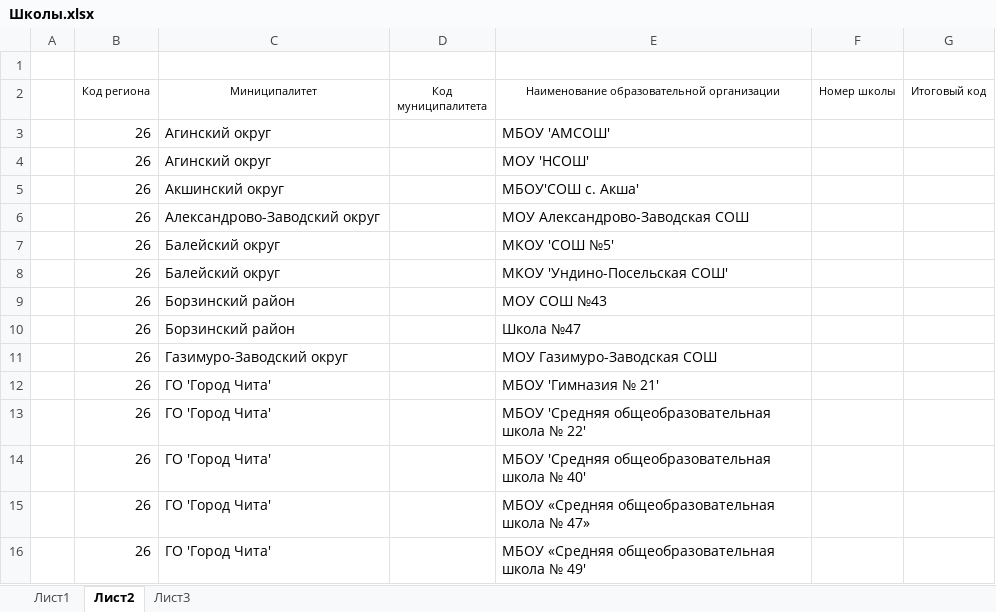
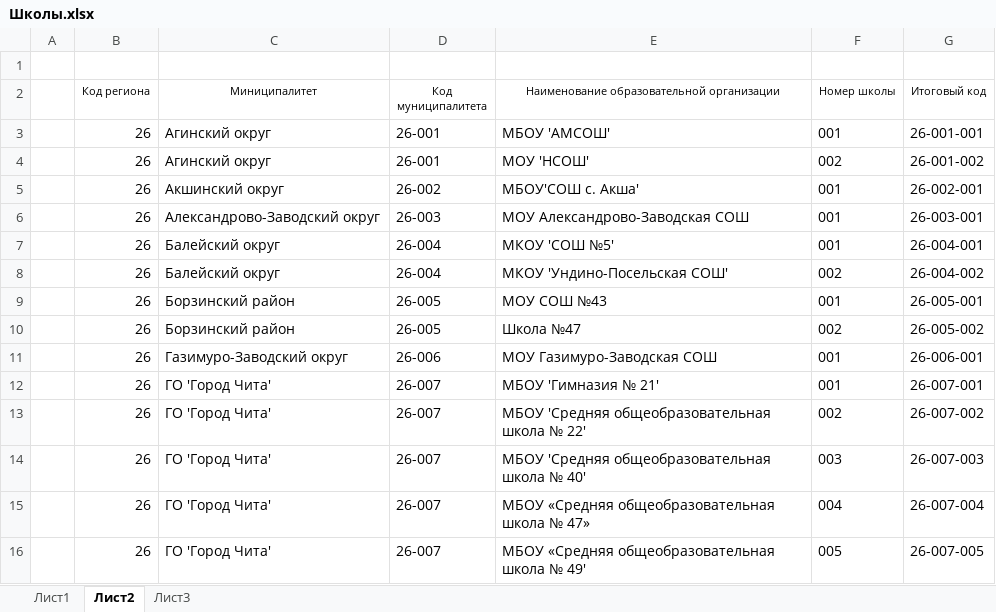
Before and after one commit to NastyaKL95/work, an Excel workbook: Школы.xlsx, sheet Лист2, drawn as a sheet; only a part is shown; values as stored, in another font and other column widths than the file's, no borders; the diff covers the shown part only; the diff names each change by its address in the sheet, - before the commit and + after, or states it on an @@ line.

```diff
--- a/Школы.xlsx (sheet Лист2)
+++ b/Школы.xlsx (sheet Лист2)
-D3:D4 (Код муниципалитета): (empty)
+D3:D4 (Код муниципалитета): 26-001
-F3 (Номер школы): (empty)
+F3 (Номер школы): 001
-G3 (Итоговый код): (empty)
+G3 (Итоговый код): 26-001-001
-F4 (Номер школы): (empty)
+F4 (Номер школы): 002
-G4 (Итоговый код): (empty)
+G4 (Итоговый код): 26-001-002
-D5 (Код муниципалитета): (empty)
+D5 (Код муниципалитета): 26-002
-F5:F7 (Номер школы): (empty)
+F5:F7 (Номер школы): 001
-G5 (Итоговый код): (empty)
+G5 (Итоговый код): 26-002-001
-D6 (Код муниципалитета): (empty)
+D6 (Код муниципалитета): 26-003
-G6 (Итоговый код): (empty)
+G6 (Итоговый код): 26-003-001
-D7:D8 (Код муниципалитета): (empty)
+D7:D8 (Код муниципалитета): 26-004
-G7 (Итоговый код): (empty)
+G7 (Итоговый код): 26-004-001
-F8 (Номер школы): (empty)
+F8 (Номер школы): 002
-G8 (Итоговый код): (empty)
+G8 (Итоговый код): 26-004-002
-D9:D10 (Код муниципалитета): (empty)
+D9:D10 (Код муниципалитета): 26-005
-F9 (Номер школы): (empty)
+F9 (Номер школы): 001
-G9 (Итоговый код): (empty)
+G9 (Итоговый код): 26-005-001
-F10 (Номер школы): (empty)
+F10 (Номер школы): 002
-G10 (Итоговый код): (empty)
+G10 (Итоговый код): 26-005-002
-D11 (Код муниципалитета): (empty)
+D11 (Код муниципалитета): 26-006
-F11:F12 (Номер школы): (empty)
+F11:F12 (Номер школы): 001
-G11 (Итоговый код): (empty)
+G11 (Итоговый код): 26-006-001
-D12:D16 (Код муниципалитета): (empty)
+D12:D16 (Код муниципалитета): 26-007
-G12 (Итоговый код): (empty)
+G12 (Итоговый код): 26-007-001
-F13 (Номер школы): (empty)
+F13 (Номер школы): 002
-G13 (Итоговый код): (empty)
+G13 (Итоговый код): 26-007-002
-F14 (Номер школы): (empty)
+F14 (Номер школы): 003
-G14 (Итоговый код): (empty)
+G14 (Итоговый код): 26-007-003
-F15 (Номер школы): (empty)
+F15 (Номер школы): 004
-G15 (Итоговый код): (empty)
+G15 (Итоговый код): 26-007-004
-F16 (Номер школы): (empty)
+F16 (Номер школы): 005
-G16 (Итоговый код): (empty)
+G16 (Итоговый код): 26-007-005
```
Also changed, not shown: 147 edited cells elsewhere in this sheet.
